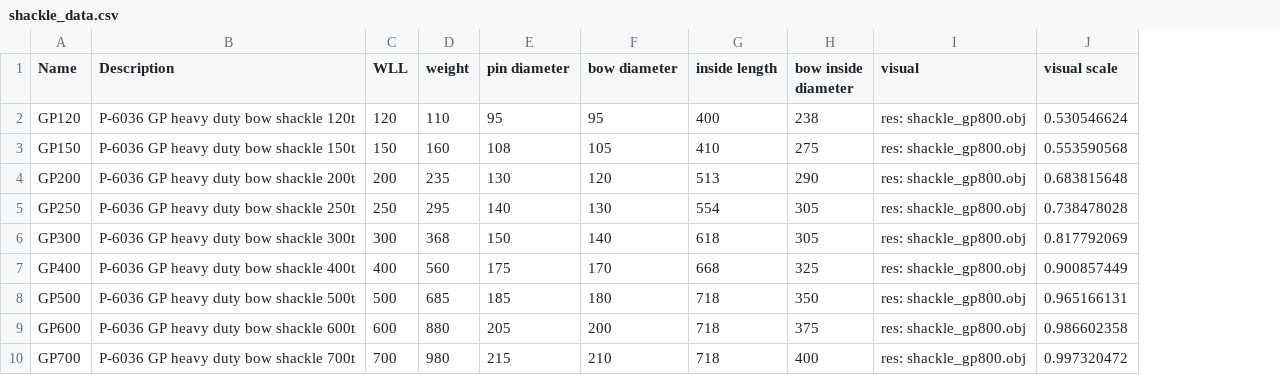
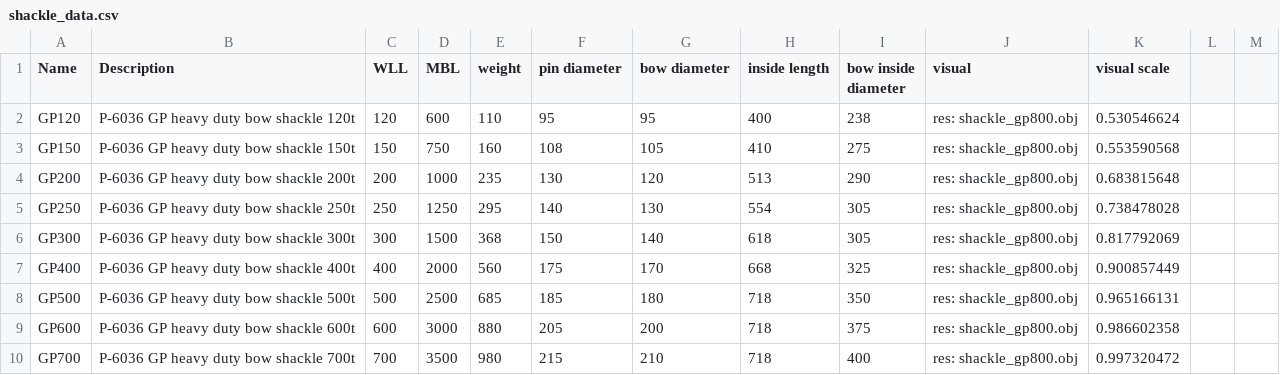
Before and after one commit to RubendeBruin/DAVE, a CSV file: src/DAVE/resources/shackle_data.csv, drawn as a sheet; only a part is shown; the diff names each change by its address in the sheet, - before the commit and + after, or states it on an @@ line.

Commit message:
updated shackle data added shackle load

```diff
--- a/src/DAVE/resources/shackle_data.csv
+++ b/src/DAVE/resources/shackle_data.csv
+column D (MBL), rows 2-10: 600 | 750 | 1000 | 1250 | 1500 | 2000 | 2500 | 3000 | 3500
+column L, empty
+column M, empty
```
Also changed, not shown: 1 other file.
